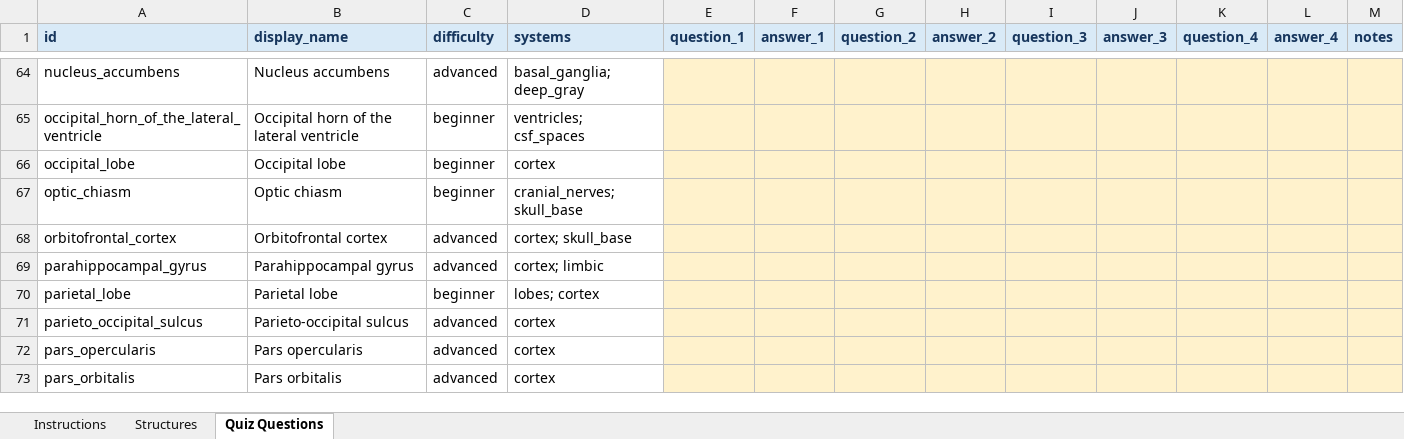
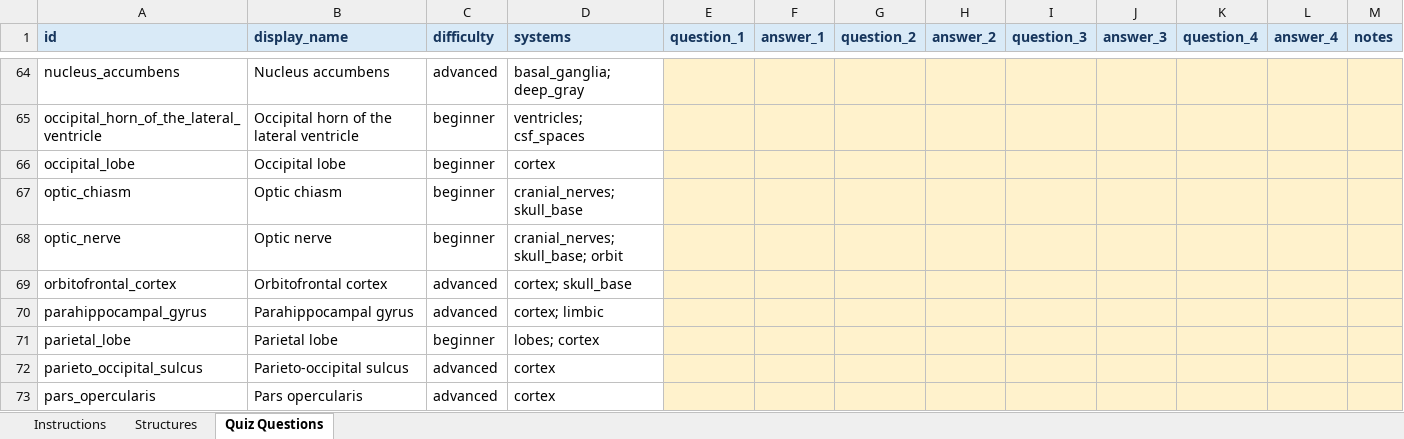
Before and after one commit to sid-dogra/neuroradiology-quizzer, an Excel workbook: data/finalized/curation/brain_mri_curation.xlsx, sheet Quiz Questions, drawn as a sheet; only a part is shown, gaps mark what is left out; the shorter side is filled out with more unchanged rows; values as stored, in another font and other column widths than the file's, no borders; table styles not drawn; the diff names each change by its address in the sheet, - before the commit and + after, or states it on an @@ line.

Commit message:
Add optic nerve target

```diff
--- a/data/finalized/curation/brain_mri_curation.xlsx (sheet Quiz Questions)
+++ b/data/finalized/curation/brain_mri_curation.xlsx (sheet Quiz Questions)
+row 68: optic_nerve | Optic nerve | beginner | cranial_nerves; skull_base; orbit
```
Also changed, not shown: sheet Structures, sheet Instructions, 4 other files.
